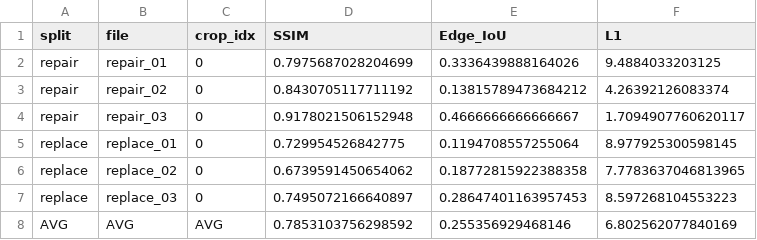
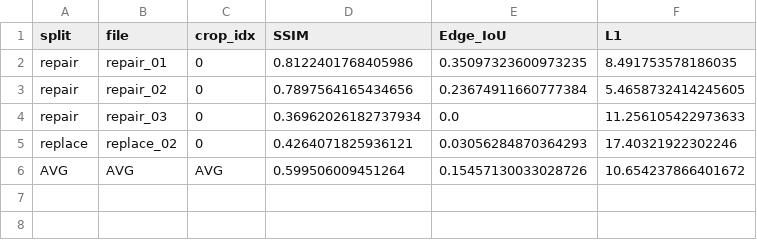
Before and after one commit to kyeongha-git/Crop-for-Trust, a CSV file: metrics/annotation_cleaner/metrics_yolo_crop.csv, drawn as a sheet.

```diff
--- a/metrics/annotation_cleaner/metrics_yolo_crop.csv
+++ b/metrics/annotation_cleaner/metrics_yolo_crop.csv
@@ -1,8 +1,6 @@
 split,file,crop_idx,SSIM,Edge_IoU,L1
-repair,repair_01,0,0.7975687028204699,0.3336439888164026,9.4884033203125
-repair,repair_02,0,0.8430705117711192,0.13815789473684212,4.26392126083374
-repair,repair_03,0,0.9178021506152948,0.4666666666666667,1.7094907760620117
-replace,replace_01,0,0.729954526842775,0.1194708557255064,8.977925300598145
-replace,replace_02,0,0.6739591450654062,0.18772815922388358,7.7783637046813965
-replace,replace_03,0,0.7495072166640897,0.28647401163957453,8.597268104553223
-AVG,AVG,AVG,0.7853103756298592,0.255356929468146,6.802562077840169
+repair,repair_01,0,0.8122401768405986,0.35097323600973235,8.491753578186035
+repair,repair_02,0,0.7897564165434656,0.23674911660777384,5.4658732414245605
+repair,repair_03,0,0.36962026182737934,0.0,11.256105422973633
+replace,replace_02,0,0.4264071825936121,0.03056284870364293,17.40321922302246
+AVG,AVG,AVG,0.599506009451264,0.15457130033028726,10.654237866401672
```
Also changed, not shown: metrics/annotation_cleaner/metrics_full_image.csv, 42 other files.
